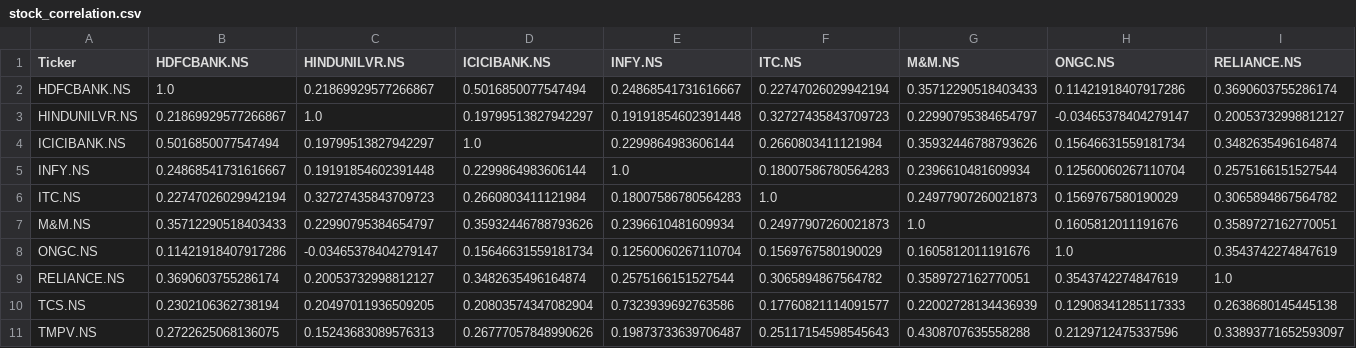
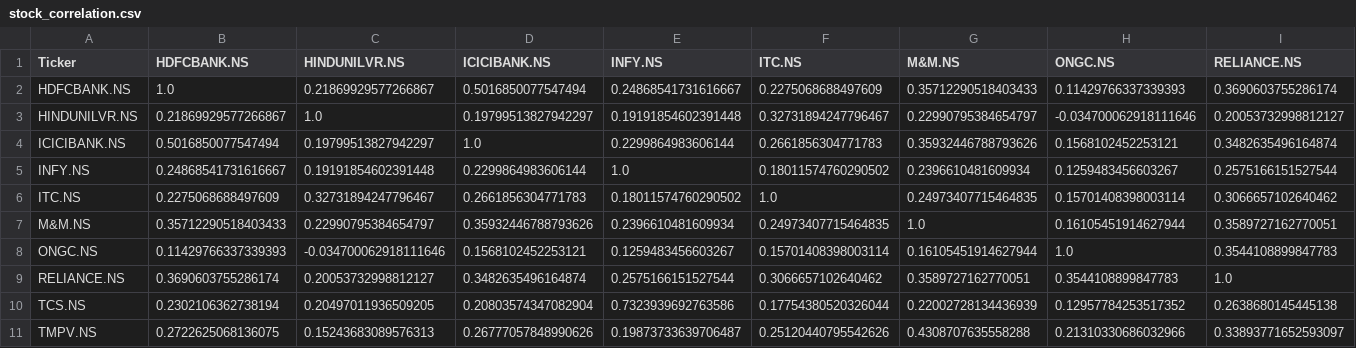
Before and after one commit to nbx0021/indian-stock-market, a CSV file: data/stock_correlation.csv, drawn as a sheet; only a part is shown; the diff covers the shown part only; the diff names each change by its address in the sheet, - before the commit and + after, or states it on an @@ line.

```diff
--- a/data/stock_correlation.csv
+++ b/data/stock_correlation.csv
-F2 (ITC.NS): 0.22747026029942194
+F2 (ITC.NS): 0.2275068688497609
-H2 (ONGC.NS): 0.11421918407917286
+H2 (ONGC.NS): 0.11429766337339393
-F3 (ITC.NS): 0.32727435843709723
+F3 (ITC.NS): 0.32731894247796467
-H3 (ONGC.NS): -0.03465378404279147
+H3 (ONGC.NS): -0.034700062918111646
-F4 (ITC.NS): 0.2660803411121984
+F4 (ITC.NS): 0.2661856304771783
-H4 (ONGC.NS): 0.15646631559181734
+H4 (ONGC.NS): 0.1568102452253121
-F5 (ITC.NS): 0.18007586780564283
+F5 (ITC.NS): 0.18011574760290502
-H5 (ONGC.NS): 0.12560060267110704
+H5 (ONGC.NS): 0.1259483456603267
-B6 (HDFCBANK.NS): 0.22747026029942194
+B6 (HDFCBANK.NS): 0.2275068688497609
-C6 (HINDUNILVR.NS): 0.32727435843709723
+C6 (HINDUNILVR.NS): 0.32731894247796467
-D6 (ICICIBANK.NS): 0.2660803411121984
+D6 (ICICIBANK.NS): 0.2661856304771783
-E6 (INFY.NS): 0.18007586780564283
+E6 (INFY.NS): 0.18011574760290502
-G6 (M&M.NS): 0.24977907260021873
+G6 (M&M.NS): 0.24973407715464835
-H6 (ONGC.NS): 0.1569767580190029
+H6 (ONGC.NS): 0.15701408398003114
-I6 (RELIANCE.NS): 0.3065894867564782
+I6 (RELIANCE.NS): 0.3066657102640462
-F7 (ITC.NS): 0.24977907260021873
+F7 (ITC.NS): 0.24973407715464835
-H7 (ONGC.NS): 0.1605812011191676
+H7 (ONGC.NS): 0.16105451914627944
-B8 (HDFCBANK.NS): 0.11421918407917286
+B8 (HDFCBANK.NS): 0.11429766337339393
-C8 (HINDUNILVR.NS): -0.03465378404279147
+C8 (HINDUNILVR.NS): -0.034700062918111646
-D8 (ICICIBANK.NS): 0.15646631559181734
+D8 (ICICIBANK.NS): 0.1568102452253121
-E8 (INFY.NS): 0.12560060267110704
+E8 (INFY.NS): 0.1259483456603267
-F8 (ITC.NS): 0.1569767580190029
+F8 (ITC.NS): 0.15701408398003114
-G8 (M&M.NS): 0.1605812011191676
+G8 (M&M.NS): 0.16105451914627944
-I8 (RELIANCE.NS): 0.3543742274847619
+I8 (RELIANCE.NS): 0.3544108899847783
-F9 (ITC.NS): 0.3065894867564782
+F9 (ITC.NS): 0.3066657102640462
-H9 (ONGC.NS): 0.3543742274847619
+H9 (ONGC.NS): 0.3544108899847783
-F10 (ITC.NS): 0.17760821114091577
+F10 (ITC.NS): 0.17754380520326044
-H10 (ONGC.NS): 0.12908341285117333
+H10 (ONGC.NS): 0.12957784253517352
-F11 (ITC.NS): 0.25117154598545643
+F11 (ITC.NS): 0.25120440795542626
-H11 (ONGC.NS): 0.2129712475337596
+H11 (ONGC.NS): 0.21310330686032966
```
Also changed, not shown: 4 edited cells elsewhere in this file, data/nifty50_sectors.csv, data/stock_growth.csv, 2 other files.
